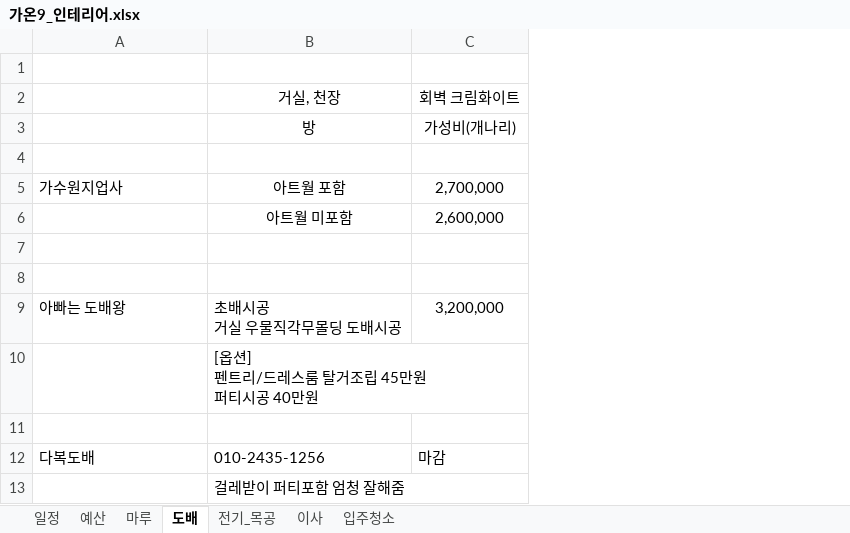
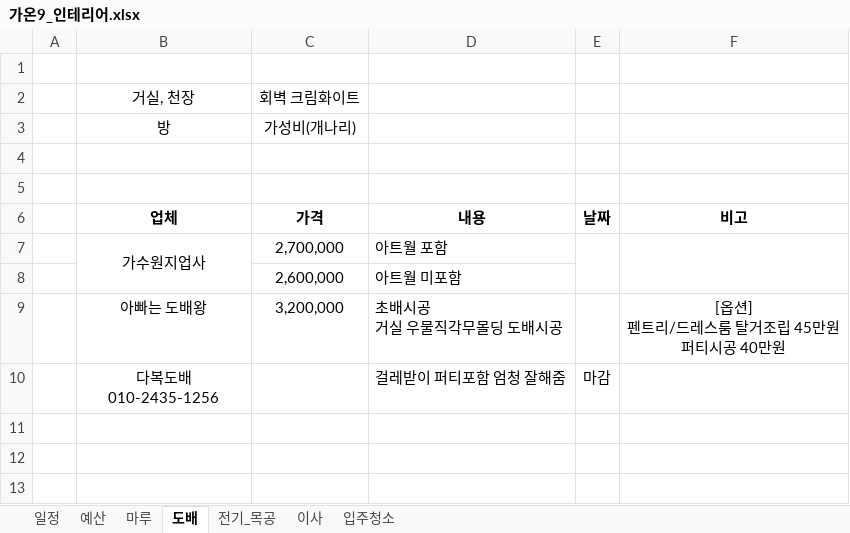
Before and after one commit to saewon1000/csw, an Excel workbook: 부동산/가온9_인테리어.xlsx, sheet 도배, drawn as a sheet; values as stored, in another font and other column widths than the file's, no borders; removed rows and columns are numbered as before the commit, all else as after; ↵ is a line break in a cell; the diff names each change by its address in the sheet, - before the commit and + after, or states it on an @@ line.

Commit message:
reservation update

```diff
--- a/부동산/가온9_인테리어.xlsx (sheet 도배)
+++ b/부동산/가온9_인테리어.xlsx (sheet 도배)
+column A, empty
-column B, rows 2-6: 거실, 천장 | 방 |  | 아트월 포함 | 아트월 미포함; rows 9-10: 초배시공 ↵ 거실 우물직각무몰딩 도배시공 | [옵션] ↵ 펜트리/드레스룸 탈거조립 45만원 ↵ 퍼티시공 40만원
+column D, rows 7-10: 아트월 포함 | 아트월 미포함 | 초배시공 ↵ 거실 우물직각무몰딩 도배시공 | 걸레받이 퍼티포함 엄청 잘해줌
+column E, row 10: 마감
+column F, row 9: [옵션] ↵ 펜트리/드레스룸 탈거조립 45만원 ↵ 퍼티시공 40만원
-B2: (empty)
+B2: 거실, 천장
-B3: (empty)
+B3: 방
+row 5: (empty)
+row 6:  | 업체 | 가격 | 내용 | 날짜 | 비고
-B7 alignment: left
+B7 alignment: center
+B7:B8 merged
-row 7: (empty)
-row 8: (empty)
-B9 alignment: left
+B9 alignment: center
-B10: (empty)
+B10: 다복도배 ↵ 010-2435-1256
-row 11: (empty)
-row 12: 다복도배 | 010-2435-1256 | 마감
-row 13:  | 걸레받이 퍼티포함 엄청 잘해줌
```
Also changed, not shown: sheet 예산, sheet 일정, charts or pictures.
